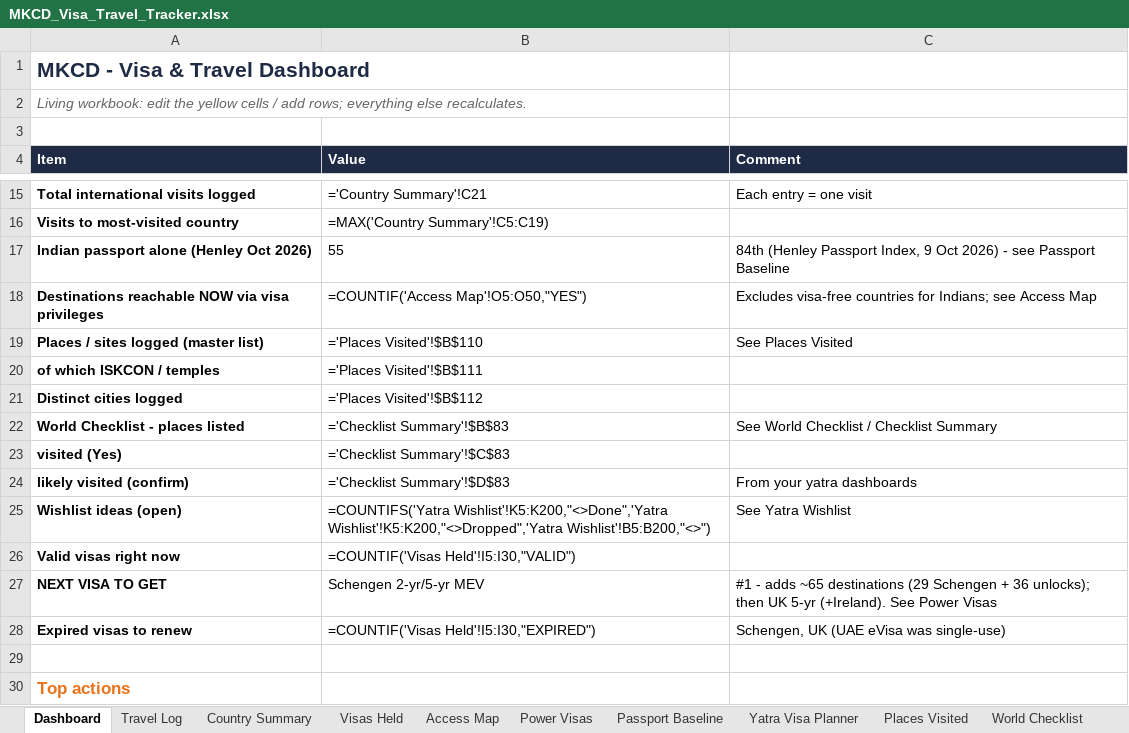
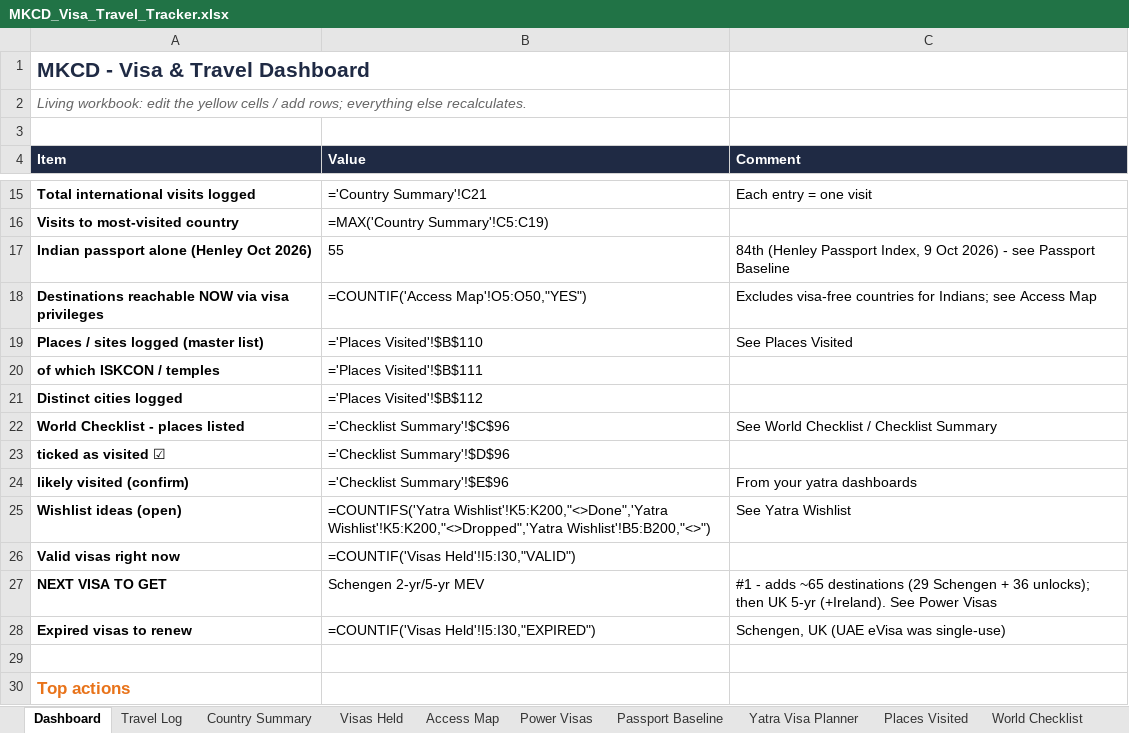
Before and after one commit to mkcdasa/YatraContentSeptember2026, an Excel workbook: docs/visa-travel/MKCD_Visa_Travel_Tracker.xlsx, sheet Dashboard, drawn as a sheet; only a part is shown, gaps mark what is left out; values as stored, in another font and other column widths than the file's, no borders; formulas without a stored value are shown as written; removed rows and columns are numbered as before the commit, all else as after; the diff names each change by its address in the sheet, - before the commit and + after, or states it on an @@ line.

```diff
--- a/docs/visa-travel/MKCD_Visa_Travel_Tracker.xlsx (sheet Dashboard)
+++ b/docs/visa-travel/MKCD_Visa_Travel_Tracker.xlsx (sheet Dashboard)
-B22 (Value): ='Checklist Summary'!$B$83
+B22 (Value): ='Checklist Summary'!$C$96
-row 23: visited (Yes) | ='Checklist Summary'!$C$83
+row 23: ticked as visited ☑ | ='Checklist Summary'!$D$96
-B24 (Value): ='Checklist Summary'!$D$83
+B24 (Value): ='Checklist Summary'!$E$96
```
Also changed, not shown: sheet World Checklist, sheet Checklist Summary, 2 other files.
